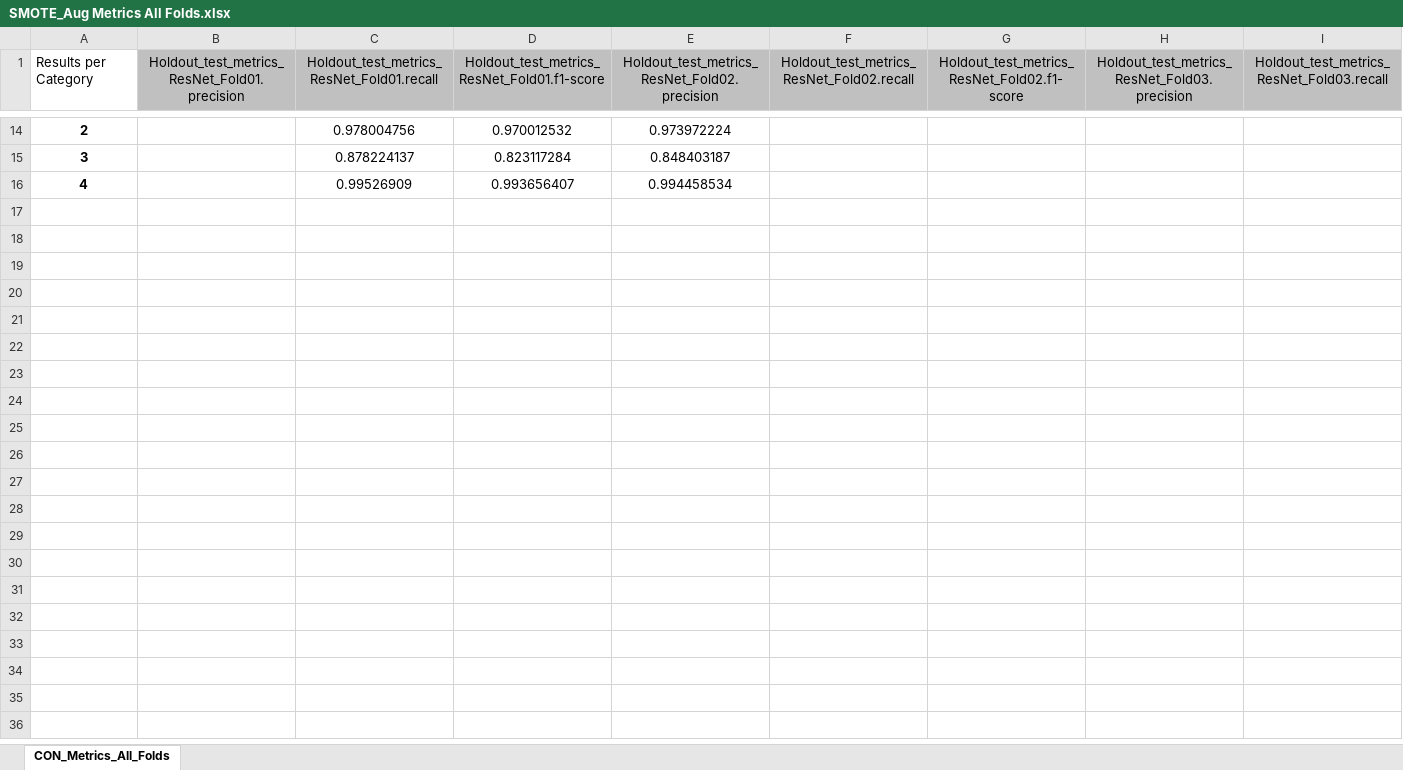
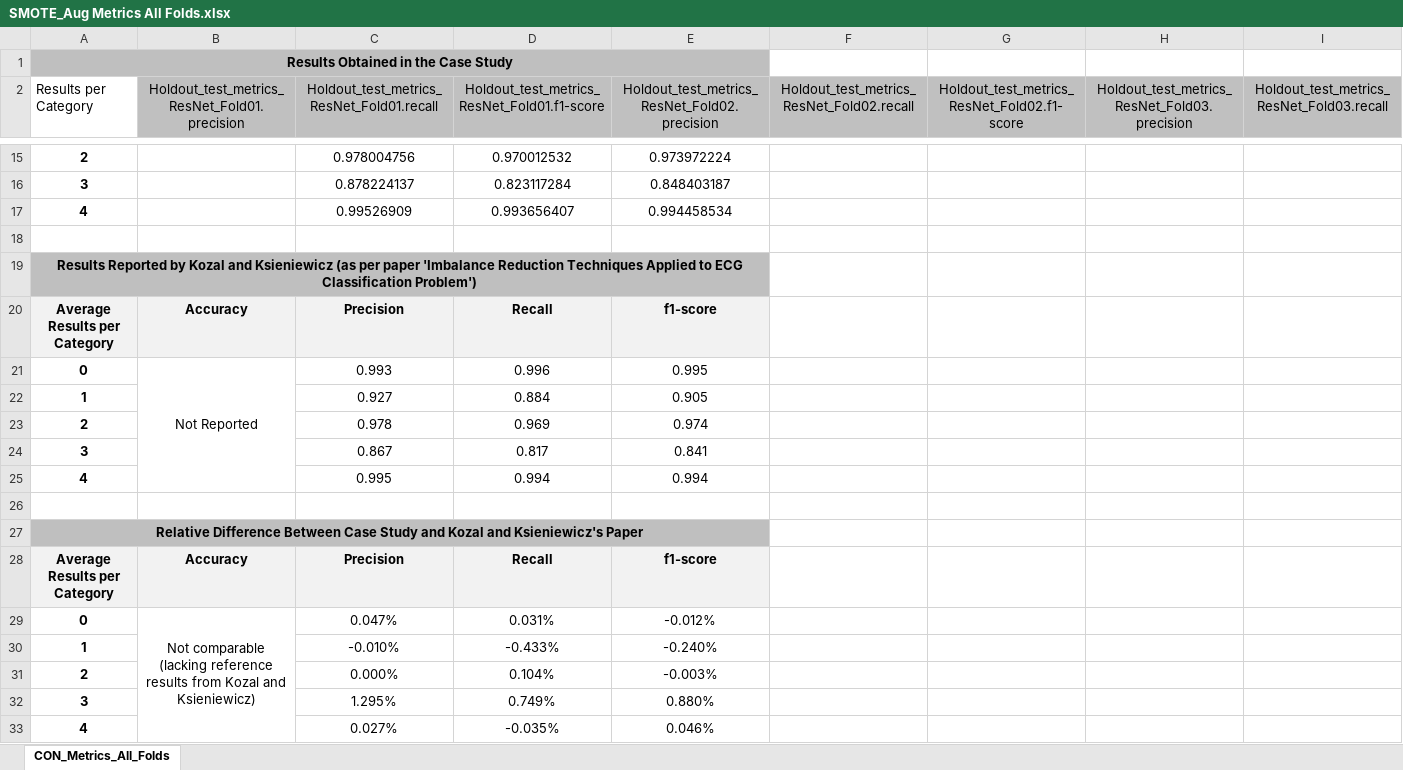
Before and after one commit to antoniovieira88/safetyartist, an Excel workbook: EC1-ECG_Analysis/ecg_oversampling/safetyArtist/SMOTE_Augmented Results/SMOTE_Aug Metrics All Folds.xlsx, sheet CON_Metrics_All_Folds, drawn as a sheet; only a part is shown, gaps mark what is left out; values as stored, in another font and other column widths than the file's, no borders; rows hold the shown columns only; the diff names each change by its address in the sheet, - before the commit and + after, or states it on an @@ line.

```diff
--- a/EC1-ECG_Analysis/ecg_oversampling/safetyArtist/SMOTE_Augmented Results/SMOTE_Aug Metrics All Folds.xlsx (sheet CON_Metrics_All_Folds)
+++ b/EC1-ECG_Analysis/ecg_oversampling/safetyArtist/SMOTE_Augmented Results/SMOTE_Aug Metrics All Folds.xlsx (sheet CON_Metrics_All_Folds)
+row 1: Results Obtained in the Case Study
+row 18: (empty)
+row 19: Results Reported by Kozal and Ksieniewicz (as per paper 'Imbalance Reduction Techniques Applied to ECG Classification Problem')
+row 20: Average Results per Category | Accuracy | Precision | Recall | f1-score
+row 21: 0 | Not Reported | 0.993 | 0.996 | 0.995
+row 22: 1 |  | 0.927 | 0.884 | 0.905
+row 23: 2 |  | 0.978 | 0.969 | 0.974
+row 24: 3 |  | 0.867 | 0.817 | 0.841
+row 25: 4 |  | 0.995 | 0.994 | 0.994
+row 26: (empty)
+row 27: Relative Difference Between Case Study and Kozal and Ksieniewicz's Paper
+row 28: Average Results per Category | Accuracy | Precision | Recall | f1-score
+row 29: 0 | Not comparable (lacking reference results from Kozal and Ksieniewicz) | 0.047% | 0.031% | -0.012%
+row 30: 1 |  | -0.010% | -0.433% | -0.240%
+row 31: 2 |  | 0.000% | 0.104% | -0.003%
+row 32: 3 |  | 1.295% | 0.749% | 0.880%
+row 33: 4 |  | 0.027% | -0.035% | 0.046%
```
Also changed, not shown: formulas that keep their value, EC1-ECG_Analysis/ecg_oversampling/safetyArtist/ResNet results/ResNet Metrics All Folds.xlsx, EC1-ECG_Analysis/ecg_oversampling/safetyArtist/SMOTE Results/SMOTE Metrics All Folds.xlsx, 1 other file.
